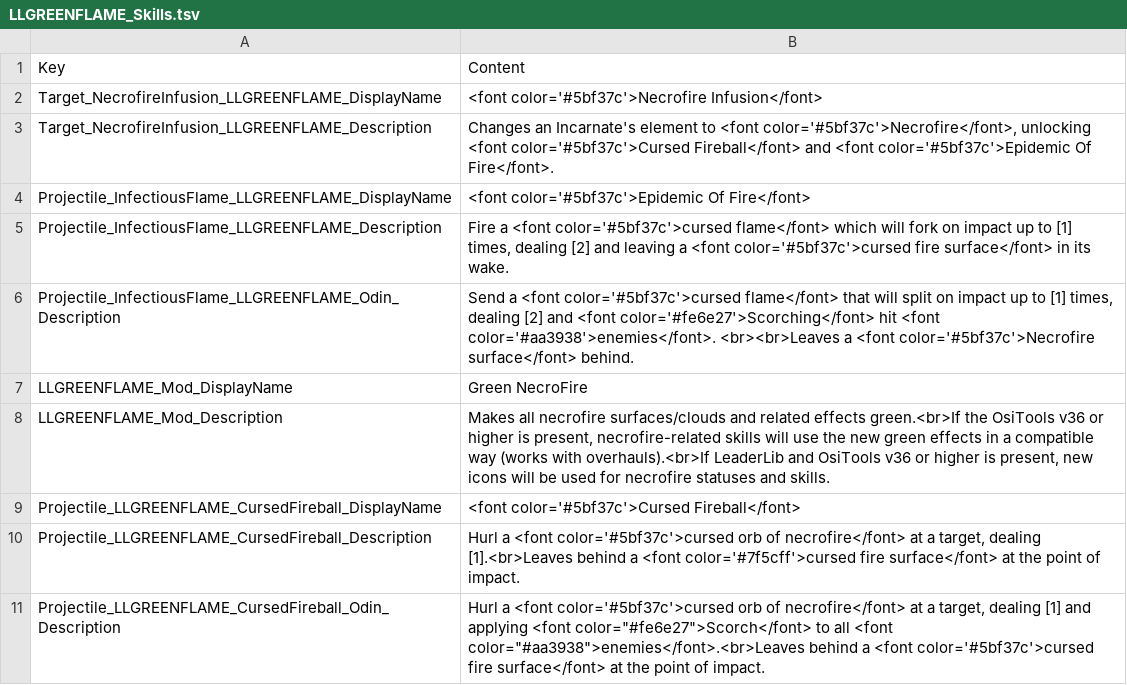
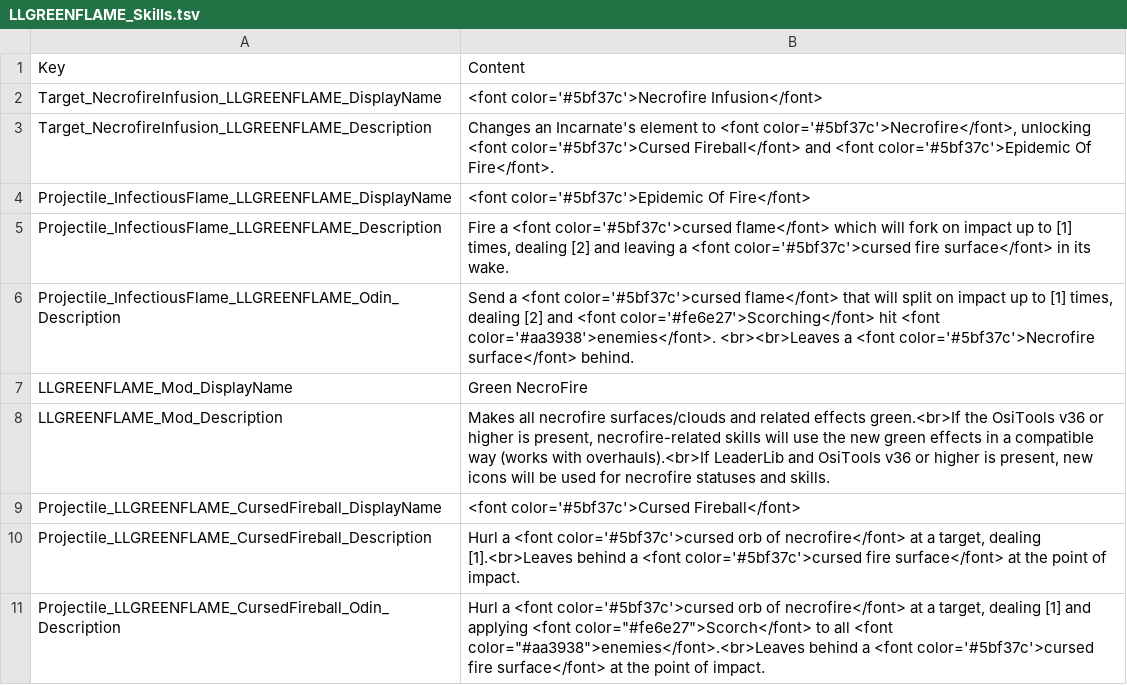
Before and after one commit to LaughingLeader-DOS2-Mods/GreenNecroFire, a TSV file: Locale/LLGREENFLAME_Skills.tsv, drawn as a sheet.

Commit message:
Color fix

```diff
--- a/Locale/LLGREENFLAME_Skills.tsv
+++ b/Locale/LLGREENFLAME_Skills.tsv
@@ -9,3 +9,3 @@ LLGREENFLAME_Mod_Description	Makes all necrofire surfaces/clouds and related eff
 Projectile_LLGREENFLAME_CursedFireball_DisplayName	<font color='#5bf37c'>Cursed Fireball</font>
-Projectile_LLGREENFLAME_CursedFireball_Description	Hurl a <font color='#5bf37c'>cursed orb of necrofire</font> at a target, dealing [1].<br>Leaves behind a <font color='#7f5cff'>cursed fire surface</font> at the point of impact.
+Projectile_LLGREENFLAME_CursedFireball_Description	Hurl a <font color='#5bf37c'>cursed orb of necrofire</font> at a target, dealing [1].<br>Leaves behind a <font color='#5bf37c'>cursed fire surface</font> at the point of impact.
 Projectile_LLGREENFLAME_CursedFireball_Odin_Description	Hurl a <font color='#5bf37c'>cursed orb of necrofire</font> at a target, dealing [1] and applying <font color="#fe6e27">Scorch</font> to all <font color="#aa3938">enemies</font>.<br>Leaves behind a <font color='#5bf37c'>cursed fire surface</font> at the point of impact.
```
